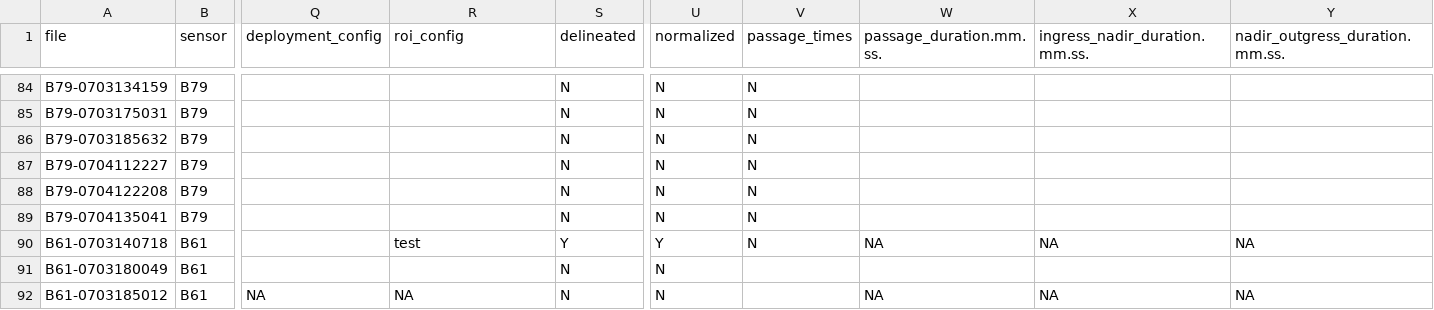
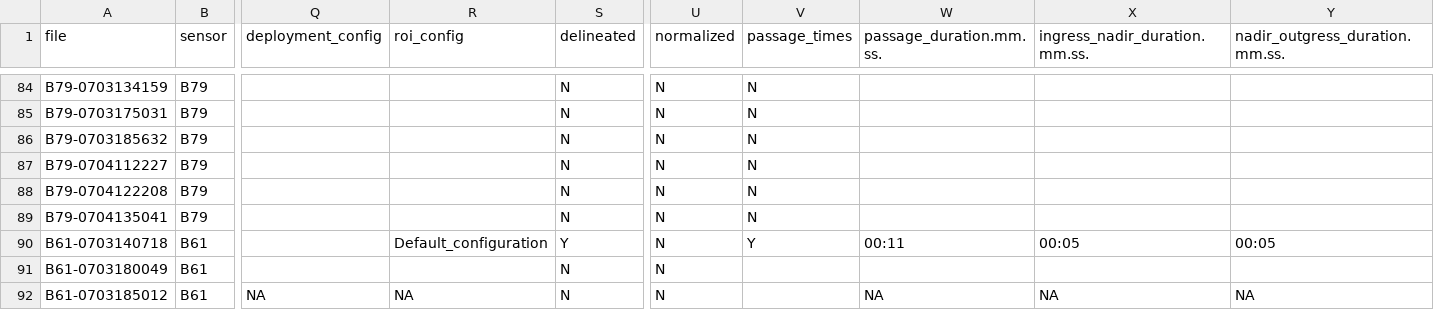
Before and after one commit to JNorman-hull/uoh-hifi-sensor, a CSV file: shiny/processed_sens_data/index/global_sensor_index.csv, drawn as a sheet; only a part is shown, gaps mark what is left out; the diff names each change by its address in the sheet, - before the commit and + after, or states it on an @@ line.

```diff
--- a/shiny/processed_sens_data/index/global_sensor_index.csv
+++ b/shiny/processed_sens_data/index/global_sensor_index.csv
-R90 (roi_config): test
+R90 (roi_config): Default_configuration
-U90 (normalized): Y
+U90 (normalized): N
-V90 (passage_times): N
+V90 (passage_times): Y
-W90 (passage_duration.mm.ss.): NA
+W90 (passage_duration.mm.ss.): 00:11
-X90 (ingress_nadir_duration.mm.ss.): NA
+X90 (ingress_nadir_duration.mm.ss.): 00:05
-Y90 (nadir_outgress_duration.mm.ss.): NA
+Y90 (nadir_outgress_duration.mm.ss.): 00:05
```
Also changed, not shown: 1 other file.
